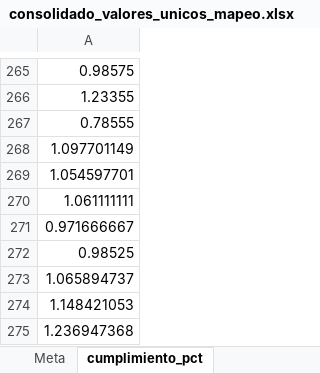
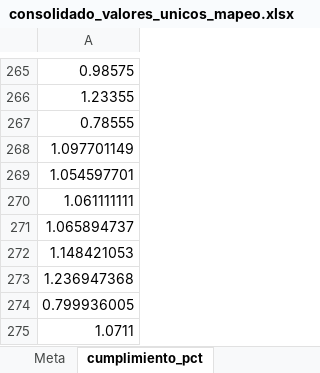
Before and after one commit to Ximena5745/Sistema_Indicadores_Poli, an Excel workbook: artifacts/consolidado_valores_unicos_mapeo.xlsx, sheet cumplimiento_pct, drawn as a sheet; only a part is shown, gaps mark what is left out; the shorter side is filled out with more unchanged rows; values as stored, in another font and other column widths than the file's, no borders; the diff names each change by its address in the sheet, - before the commit and + after, or states it on an @@ line.

```diff
--- a/artifacts/consolidado_valores_unicos_mapeo.xlsx (sheet cumplimiento_pct)
+++ b/artifacts/consolidado_valores_unicos_mapeo.xlsx (sheet cumplimiento_pct)
-row 271: 0.971666667
-row 272: 0.98525
```
Also changed, not shown: sheet Cumplimiento Real, sheet Meta, artifacts/consolidado_columnas_originales.xlsx, artifacts/sunburst_diag_grouped.xlsx, 6 other files.
